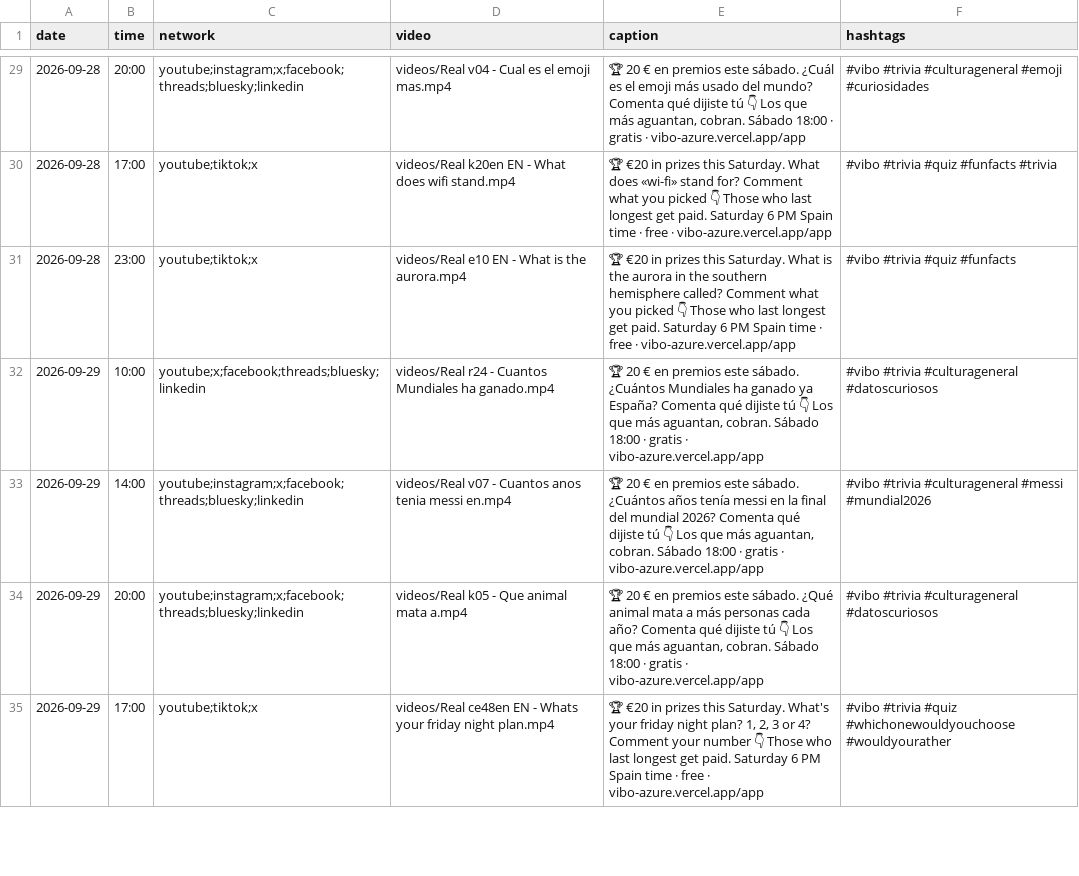
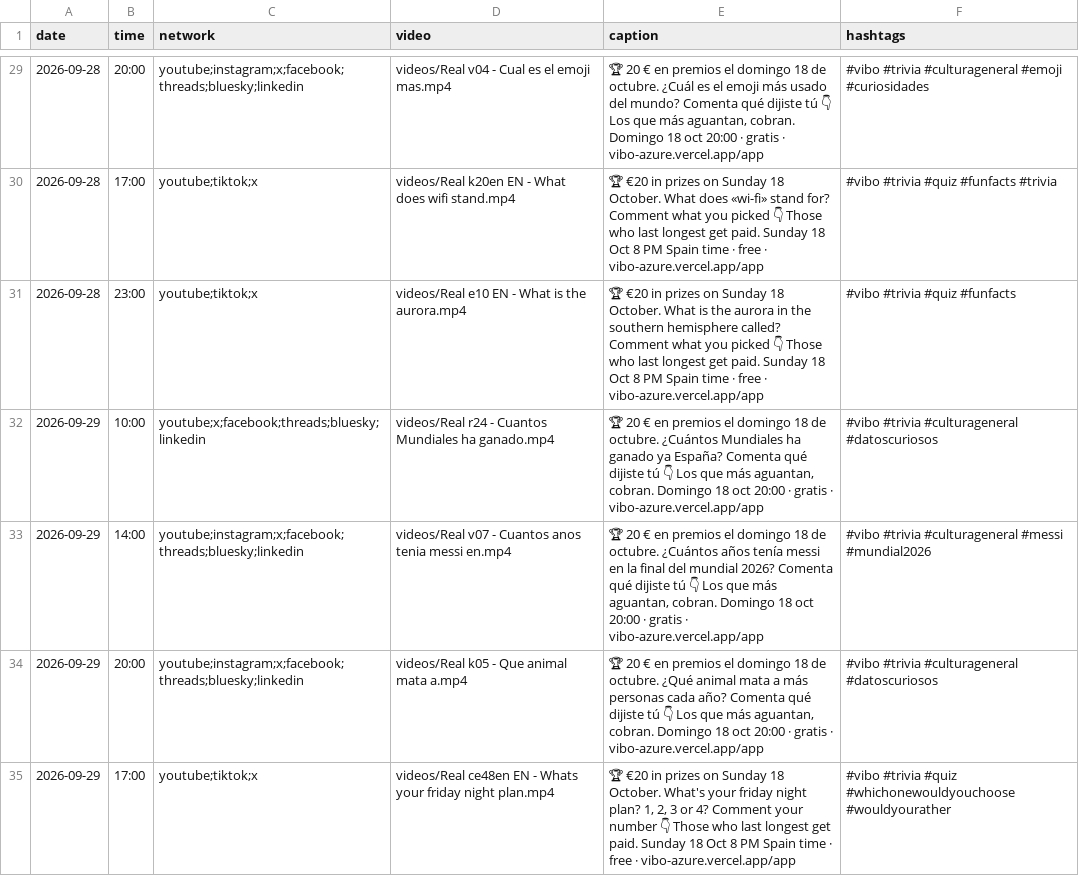
Before and after one commit to pepelu608-commits/vibo-redes, a CSV file: scripts/social/schedule.csv, drawn as a sheet; only a part is shown, gaps mark what is left out; the diff covers the shown part only.

```diff
--- a/scripts/social/schedule.csv
+++ b/scripts/social/schedule.csv
@@ -29,7 +29,7 @@ date,time,network,video,caption,hashtags
-2026-09-28,20:00,youtube;instagram;x;facebook;threads;bluesky;linkedin,videos/Real v04 - Cual es el emoji mas.mp4,"🏆 20 € en premios este sábado. ¿Cuál es el emoji más usado del mundo? Comenta qué dijiste tú 👇 Los que más aguantan, cobran. Sábado 18:00 · gratis · vibo-azure.vercel.app/app","#vibo #trivia #culturageneral #emoji #curiosidades"
-2026-09-28,17:00,youtube;tiktok;x,videos/Real k20en EN - What does wifi stand.mp4,"🏆 €20 in prizes this Saturday. What does «wi-fi» stand for? Comment what you picked 👇 Those who last longest get paid. Saturday 6 PM Spain time · free · vibo-azure.vercel.app/app","#vibo #trivia #quiz #funfacts #trivia"
-2026-09-28,23:00,youtube;tiktok;x,videos/Real e10 EN - What is the aurora.mp4,"🏆 €20 in prizes this Saturday. What is the aurora in the southern hemisphere called? Comment what you picked 👇 Those who last longest get paid. Saturday 6 PM Spain time · free · vibo-azure.vercel.app/app","#vibo #trivia #quiz #funfacts"
-2026-09-29,10:00,youtube;x;facebook;threads;bluesky;linkedin,videos/Real r24 - Cuantos Mundiales ha ganado.mp4,"🏆 20 € en premios este sábado. ¿Cuántos Mundiales ha ganado ya España? Comenta qué dijiste tú 👇 Los que más aguantan, cobran. Sábado 18:00 · gratis · vibo-azure.vercel.app/app","#vibo #trivia #culturageneral #datoscuriosos"
-2026-09-29,14:00,youtube;instagram;x;facebook;threads;bluesky;linkedin,videos/Real v07 - Cuantos anos tenia messi en.mp4,"🏆 20 € en premios este sábado. ¿Cuántos años tenía messi en la final del mundial 2026? Comenta qué dijiste tú 👇 Los que más aguantan, cobran. Sábado 18:00 · gratis · vibo-azure.vercel.app/app","#vibo #trivia #culturageneral #messi #mundial2026"
-2026-09-29,20:00,youtube;instagram;x;facebook;threads;bluesky;linkedin,videos/Real k05 - Que animal mata a.mp4,"🏆 20 € en premios este sábado. ¿Qué animal mata a más personas cada año? Comenta qué dijiste tú 👇 Los que más aguantan, cobran. Sábado 18:00 · gratis · vibo-azure.vercel.app/app","#vibo #trivia #culturageneral #datoscuriosos"
-2026-09-29,17:00,youtube;tiktok;x,videos/Real ce48en EN - Whats your friday night plan.mp4,"🏆 €20 in prizes this Saturday. What's your friday night plan? 1, 2, 3 or 4? Comment your number 👇 Those who last longest get paid. Saturday 6 PM Spain time · free · vibo-azure.vercel.app/app","#vibo #trivia #quiz #whichonewouldyouchoose #wouldyourather"
+2026-09-28,20:00,youtube;instagram;x;facebook;threads;bluesky;linkedin,videos/Real v04 - Cual es el emoji mas.mp4,"🏆 20 € en premios el domingo 18 de octubre. ¿Cuál es el emoji más usado del mundo? Comenta qué dijiste tú 👇 Los que más aguantan, cobran. Domingo 18 oct 20:00 · gratis · vibo-azure.vercel.app/app","#vibo #trivia #culturageneral #emoji #curiosidades"
+2026-09-28,17:00,youtube;tiktok;x,videos/Real k20en EN - What does wifi stand.mp4,"🏆 €20 in prizes on Sunday 18 October. What does «wi-fi» stand for? Comment what you picked 👇 Those who last longest get paid. Sunday 18 Oct 8 PM Spain time · free · vibo-azure.vercel.app/app","#vibo #trivia #quiz #funfacts #trivia"
+2026-09-28,23:00,youtube;tiktok;x,videos/Real e10 EN - What is the aurora.mp4,"🏆 €20 in prizes on Sunday 18 October. What is the aurora in the southern hemisphere called? Comment what you picked 👇 Those who last longest get paid. Sunday 18 Oct 8 PM Spain time · free · vibo-azure.vercel.app/app","#vibo #trivia #quiz #funfacts"
+2026-09-29,10:00,youtube;x;facebook;threads;bluesky;linkedin,videos/Real r24 - Cuantos Mundiales ha ganado.mp4,"🏆 20 € en premios el domingo 18 de octubre. ¿Cuántos Mundiales ha ganado ya España? Comenta qué dijiste tú 👇 Los que más aguantan, cobran. Domingo 18 oct 20:00 · gratis · vibo-azure.vercel.app/app","#vibo #trivia #culturageneral #datoscuriosos"
+2026-09-29,14:00,youtube;instagram;x;facebook;threads;bluesky;linkedin,videos/Real v07 - Cuantos anos tenia messi en.mp4,"🏆 20 € en premios el domingo 18 de octubre. ¿Cuántos años tenía messi en la final del mundial 2026? Comenta qué dijiste tú 👇 Los que más aguantan, cobran. Domingo 18 oct 20:00 · gratis · vibo-azure.vercel.app/app","#vibo #trivia #culturageneral #messi #mundial2026"
+2026-09-29,20:00,youtube;instagram;x;facebook;threads;bluesky;linkedin,videos/Real k05 - Que animal mata a.mp4,"🏆 20 € en premios el domingo 18 de octubre. ¿Qué animal mata a más personas cada año? Comenta qué dijiste tú 👇 Los que más aguantan, cobran. Domingo 18 oct 20:00 · gratis · vibo-azure.vercel.app/app","#vibo #trivia #culturageneral #datoscuriosos"
+2026-09-29,17:00,youtube;tiktok;x,videos/Real ce48en EN - Whats your friday night plan.mp4,"🏆 €20 in prizes on Sunday 18 October. What's your friday night plan? 1, 2, 3 or 4? Comment your number 👇 Those who last longest get paid. Sunday 18 Oct 8 PM Spain time · free · vibo-azure.vercel.app/app","#vibo #trivia #quiz #whichonewouldyouchoose #wouldyourather"
```
Also changed, not shown: 123 edited cells elsewhere in this file.
